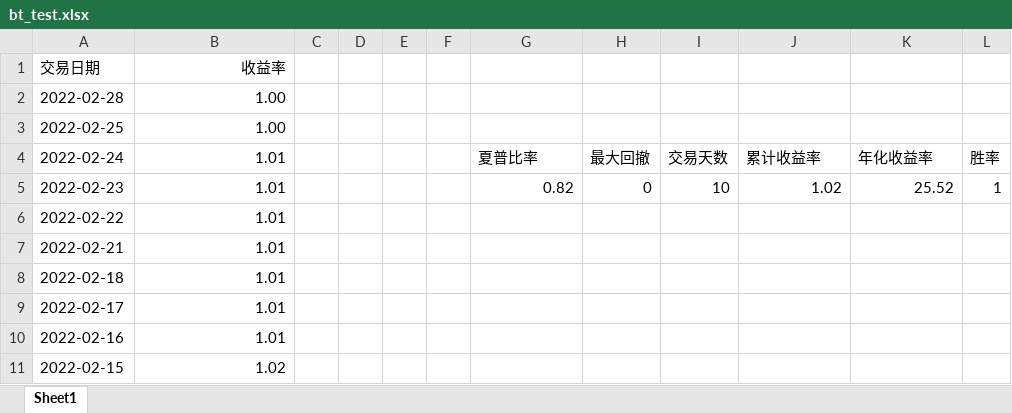
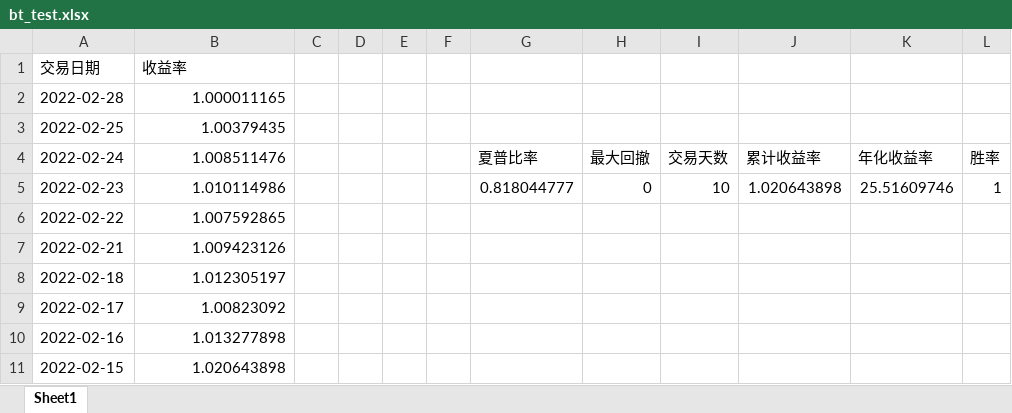
Before and after one commit to Eurofa/PKU-Trader, an Excel workbook: Demo/bt_results/bt_test.xlsx, sheet Sheet1, drawn as a sheet; values as stored, in another font and other column widths than the file's, no borders; charts and pictures not drawn; the diff names each change by its address in the sheet, - before the commit and + after, or states it on an @@ line.

```diff
--- a/Demo/bt_results/bt_test.xlsx (sheet Sheet1)
+++ b/Demo/bt_results/bt_test.xlsx (sheet Sheet1)
-B1 alignment: right
+B1 alignment: left
-B2 (收益率): 1.00
+B2 (收益率): 1.000011165
-B3 (收益率): 1.00
+B3 (收益率): 1.00379435
-B4 (收益率): 1.01
+B4 (收益率): 1.008511476
-B5 (收益率): 1.01
+B5 (收益率): 1.010114986
-G5: 0.82
+G5: 0.818044777
-J5: 1.02
+J5: 1.020643898
-K5: 25.52
+K5: 25.51609746
-B6 (收益率): 1.01
+B6 (收益率): 1.007592865
-B7 (收益率): 1.01
+B7 (收益率): 1.009423126
-B8 (收益率): 1.01
+B8 (收益率): 1.012305197
-B9 (收益率): 1.01
+B9 (收益率): 1.00823092
-B10 (收益率): 1.01
+B10 (收益率): 1.013277898
-B11 (收益率): 1.02
+B11 (收益率): 1.020643898
```
Also changed, not shown: charts or pictures, 8 other files.
